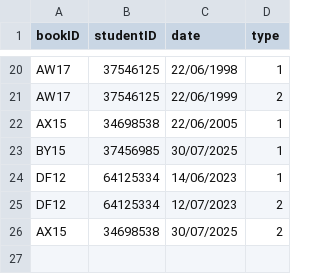
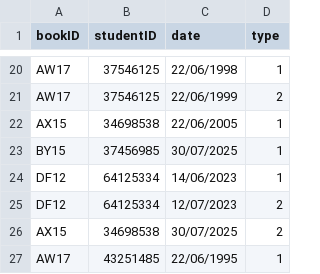
Before and after one commit to methasha20250805/LibrarySystem.py, a CSV file: transactions.csv, drawn as a sheet; only a part is shown, gaps mark what is left out; the diff names each change by its address in the sheet, - before the commit and + after, or states it on an @@ line.

Commit message:
testing the system

```diff
--- a/transactions.csv
+++ b/transactions.csv
+row 27: AW17 | 43251485 | 22/06/1995 | 1
```
